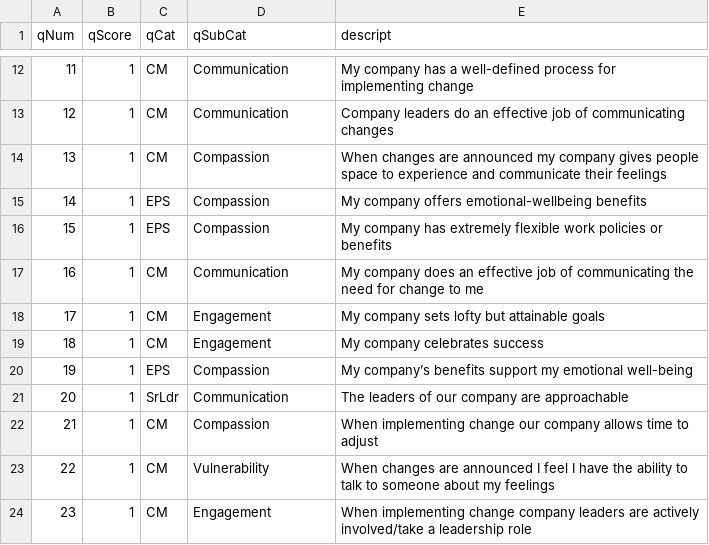
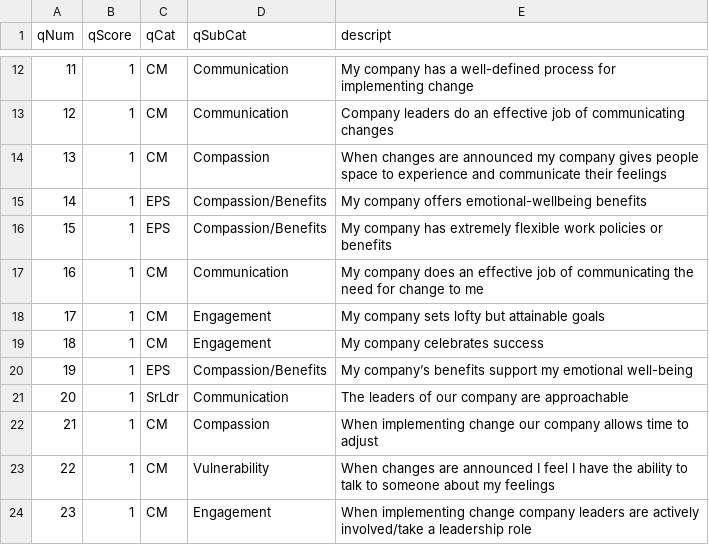
Before and after one commit to MakiyaCro/Grief-Leaders-Survey-Web-and-Analyis, a CSV file: desktop-application/app/questionList.csv, drawn as a sheet; only a part is shown, gaps mark what is left out.

Commit message:
Fixed Table error, can now see tables on pp and added data from relevant table

```diff
--- a/desktop-application/app/questionList.csv
+++ b/desktop-application/app/questionList.csv
@@ -14,4 +14,4 @@ qNum,qScore,qCat,qSubCat,descript
 13,1,CM,Compassion,When changes are announced my company gives people space to experience and communicate their feelings
-14,1,EPS,Compassion,My company offers emotional-wellbeing benefits
-15,1,EPS,Compassion,My company has extremely flexible work policies or benefits
+14,1,EPS,Compassion/Benefits,My company offers emotional-wellbeing benefits
+15,1,EPS,Compassion/Benefits,My company has extremely flexible work policies or benefits
 16,1,CM,Communication,My company does an effective job of communicating the need for change to me
@@ -19,3 +19,3 @@ qNum,qScore,qCat,qSubCat,descript
 18,1,CM,Engagement,My company celebrates success
-19,1,EPS,Compassion,My company’s benefits support my emotional well-being
+19,1,EPS,Compassion/Benefits,My company’s benefits support my emotional well-being
 20,1,SrLdr,Communication,The leaders of our company are approachable
```
Also changed, not shown: 2 other files.
